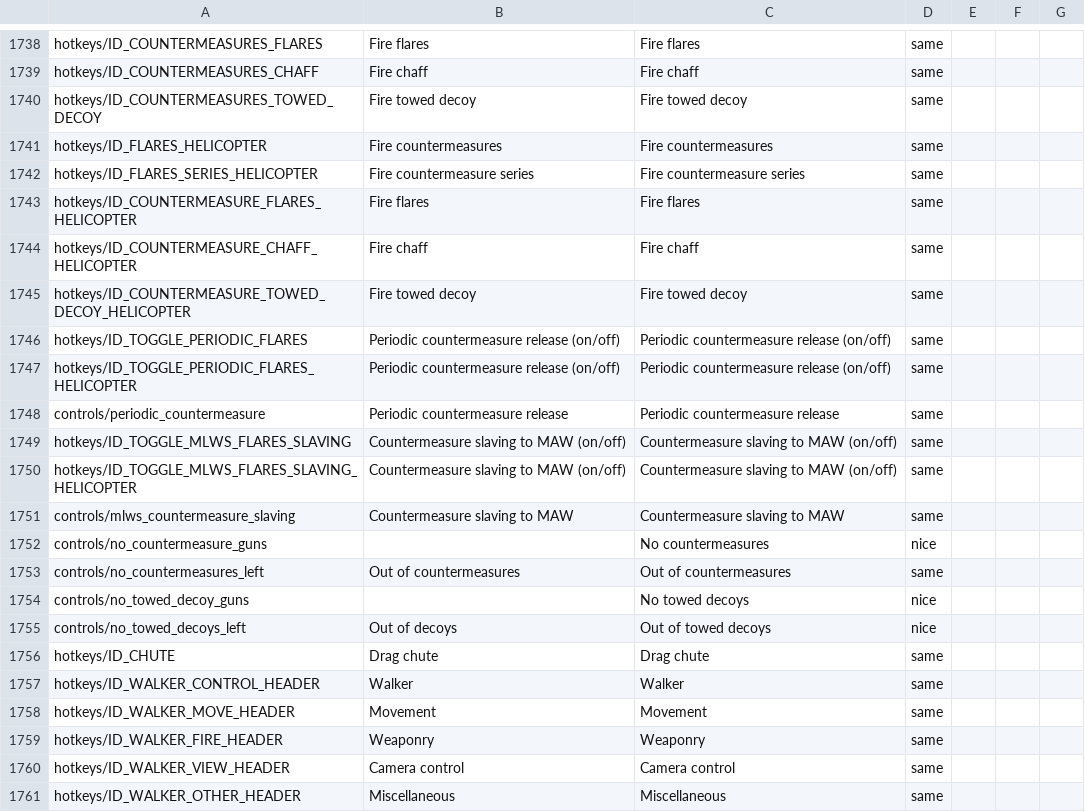
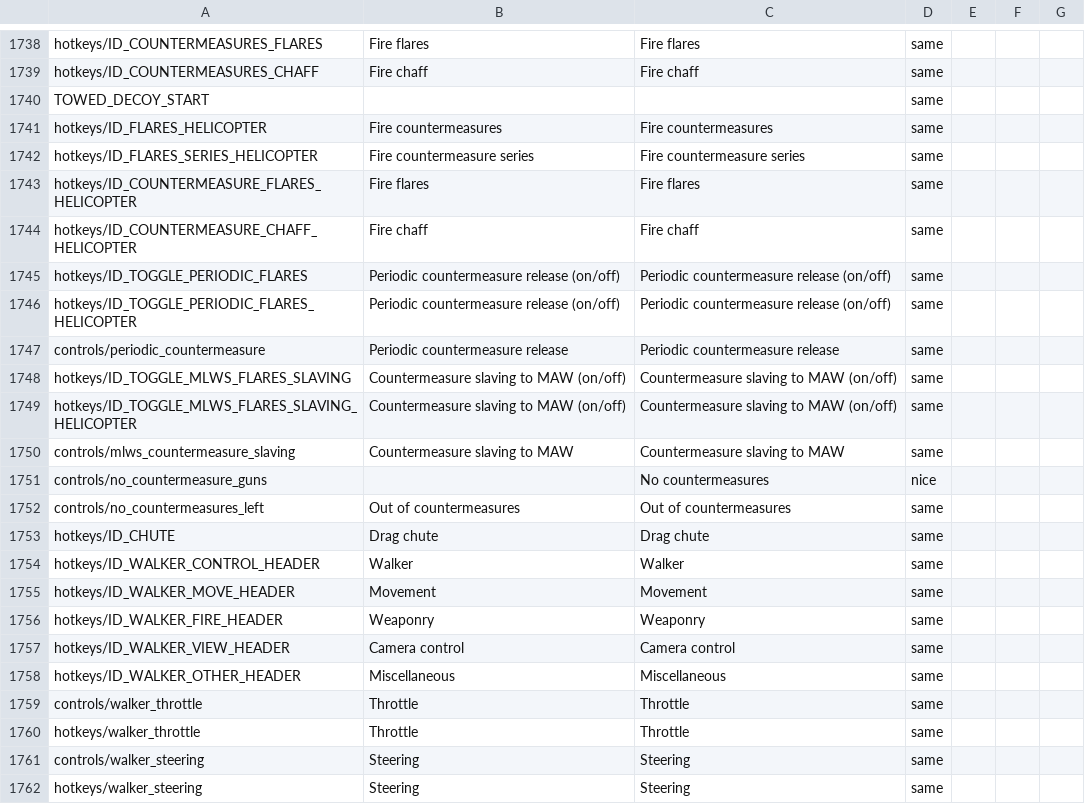
Before and after one commit to mikechuy/SCAM, a CSV file: controls.csv, drawn as a sheet; only a part is shown, gaps mark what is left out; the shorter side is filled out with more unchanged rows; removed rows and columns are numbered as before the commit, all else as after; the diff names each change by its address in the sheet, - before the commit and + after, or states it on an @@ line.

```diff
--- a/controls.csv
+++ b/controls.csv
-row 1740: hotkeys/ID_COUNTERMEASURES_TOWED_DECOY | Fire towed decoy | Fire towed decoy | same
+row 1740: TOWED_DECOY_START |  |  | same
-row 1745: hotkeys/ID_COUNTERMEASURE_TOWED_DECOY_HELICOPTER | Fire towed decoy | Fire towed decoy | same
-row 1754: controls/no_towed_decoy_guns |  | No towed decoys | nice
-row 1755: controls/no_towed_decoys_left | Out of decoys | Out of towed decoys | nice
```
Also changed, not shown: inf.csv, menu.csv, 4 other files.
